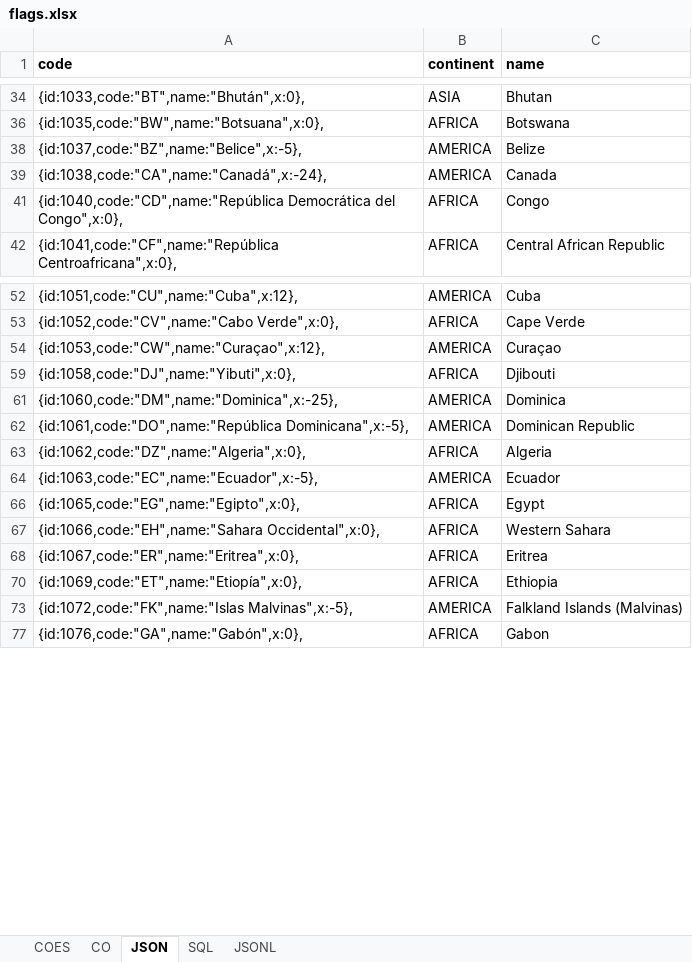
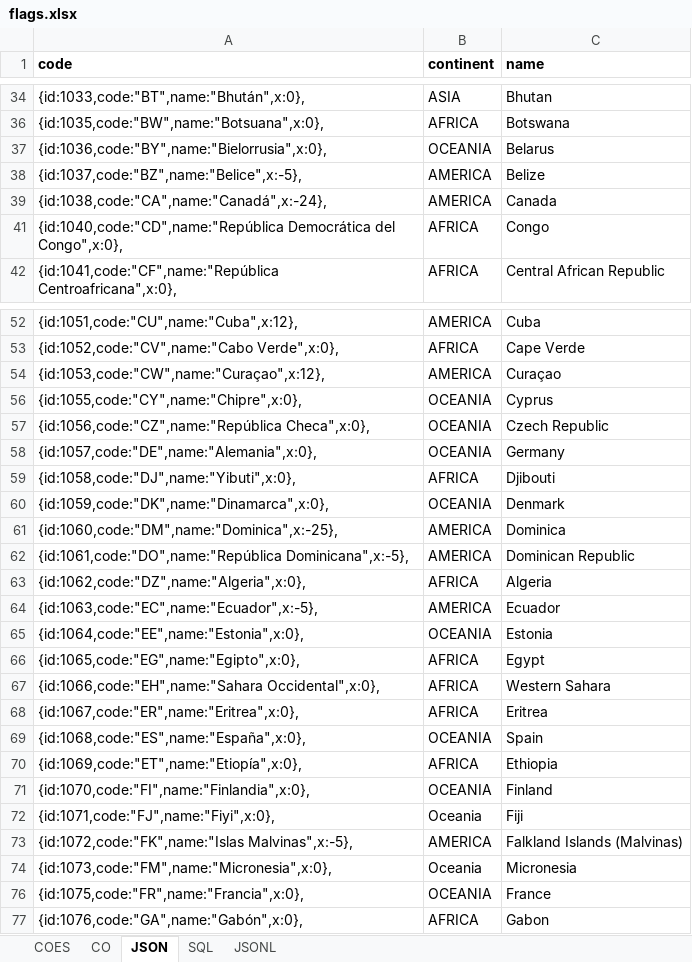
Before and after one commit to marcohern/bikestickers, an Excel workbook: docs/flags.xlsx, sheet JSON, drawn as a sheet; only a part is shown, gaps mark what is left out; values as stored, in another font and other column widths than the file's, no borders; the diff covers the shown part only; the diff names each change by its address in the sheet, - before the commit and + after, or states it on an @@ line.

```diff
--- a/docs/flags.xlsx (sheet JSON)
+++ b/docs/flags.xlsx (sheet JSON)
@@ row 37 unhidden: {id:1036,code:"BY",name:"Bielorrusia",x:0}, | OCEANIA | Belarus @@
@@ row 56 unhidden: {id:1055,code:"CY",name:"Chipre",x:0}, | OCEANIA | Cyprus @@
@@ row 57 unhidden: {id:1056,code:"CZ",name:"República Checa",x:0}, | OCEANIA | Czech Republic @@
@@ row 58 unhidden: {id:1057,code:"DE",name:"Alemania",x:0}, | OCEANIA | Germany @@
@@ row 60 unhidden: {id:1059,code:"DK",name:"Dinamarca",x:0}, | OCEANIA | Denmark @@
@@ row 65 unhidden: {id:1064,code:"EE",name:"Estonia",x:0}, | OCEANIA | Estonia @@
@@ row 69 unhidden: {id:1068,code:"ES",name:"España",x:0}, | OCEANIA | Spain @@
@@ row 71 unhidden: {id:1070,code:"FI",name:"Finlandia",x:0}, | OCEANIA | Finland @@
@@ row 72 unhidden: {id:1071,code:"FJ",name:"Fiyi",x:0}, | Oceania | Fiji @@
@@ row 74 unhidden: {id:1073,code:"FM",name:"Micronesia",x:0}, | Oceania | Micronesia @@
@@ row 76 unhidden: {id:1075,code:"FR",name:"Francia",x:0}, | OCEANIA | France @@
```
Also changed, not shown: 49 hidden or unhidden rows elsewhere in this sheet, sheet COES, 2 other files.
